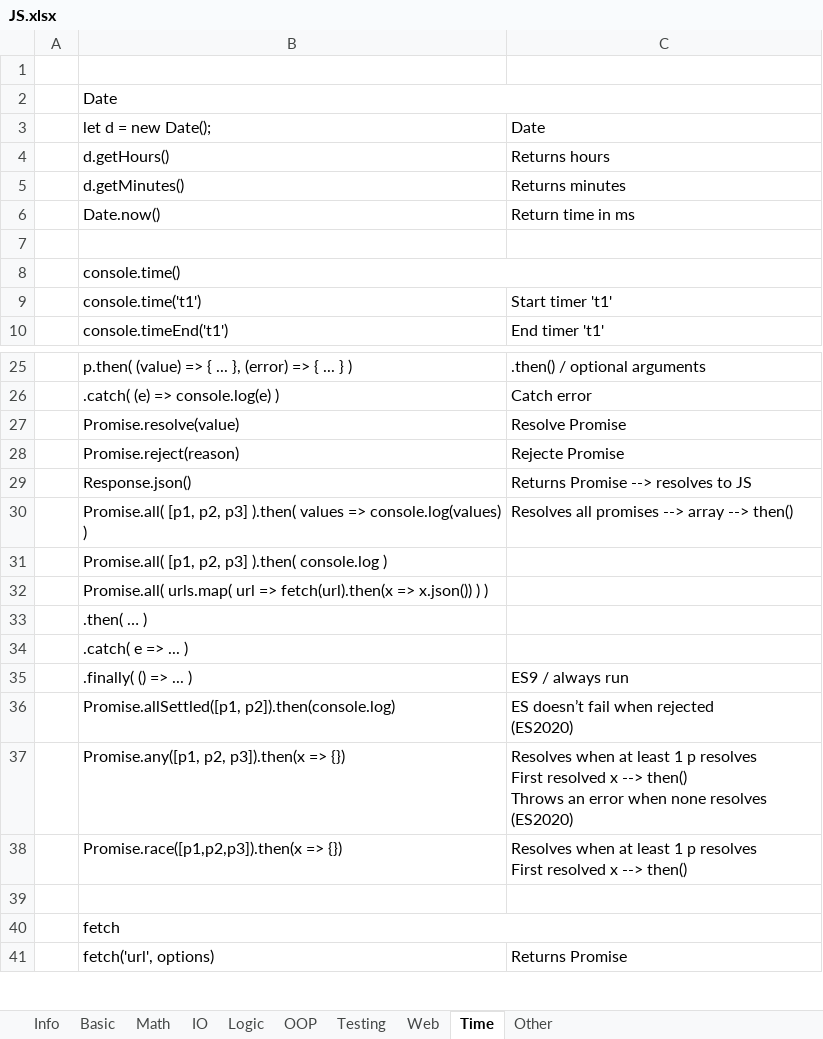
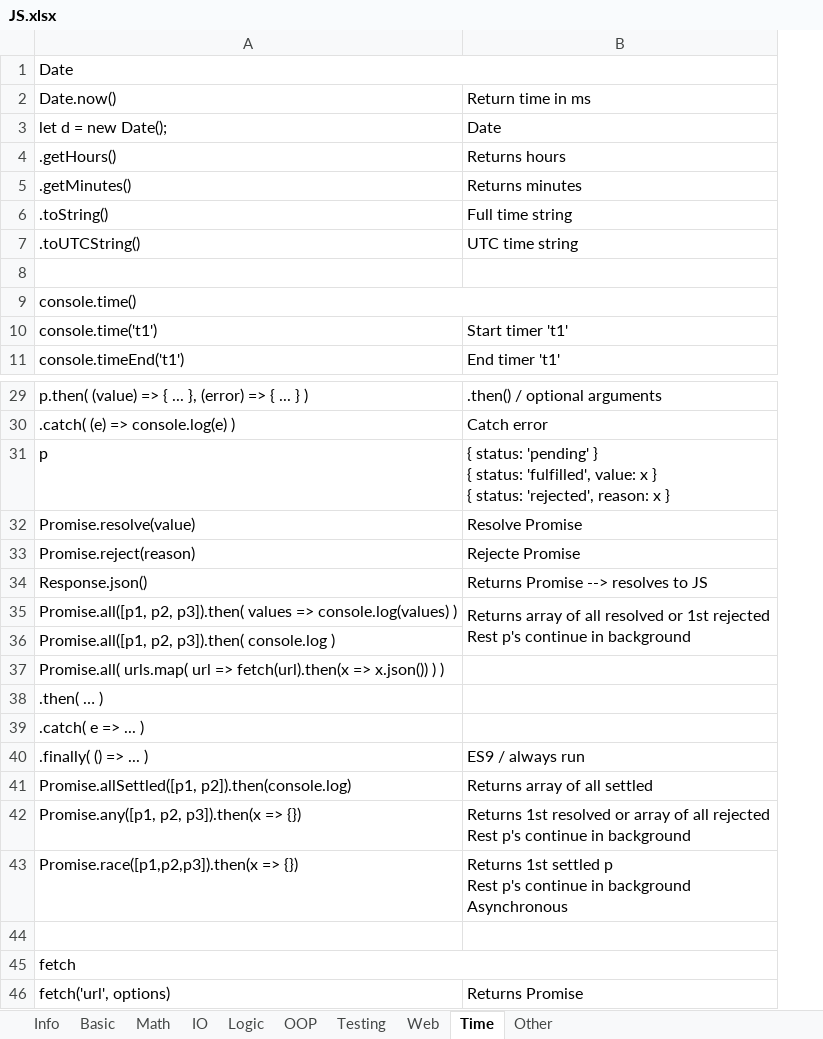
Before and after one commit to KirillTechnology/web_portfolio, an Excel workbook: cheats/JS/JS.xlsx, sheet Time, drawn as a sheet; only a part is shown, gaps mark what is left out; values as stored, in another font and other column widths than the file's, no cell formats; removed rows and columns are numbered as before the commit, all else as after; ↵ is a line break in a cell; the diff covers the shown part only; the diff names each change by its address in the sheet, - before the commit and + after, or states it on an @@ line.

```diff
--- a/cheats/JS/JS.xlsx (sheet Time)
+++ b/cheats/JS/JS.xlsx (sheet Time)
-column A, empty
-row 1: (empty)
@@ row 6 moved to row 2: Date.now() @@
-A4: d.getHours()
+A4: .getHours()
-A5: d.getMinutes()
+A5: .getMinutes()
+row 6: .toString() | Full time string
+row 7: .toUTCString() | UTC time string
+row 31: p | { status: 'pending' } ↵ { status: 'fulfilled', value: x } ↵ { status: 'rejected', reason: x }
-row 30:  | Promise.all( [p1, p2, p3] ).then( values => console.log(values) ) | Resolves all promises --> array --> then()
+row 35: Promise.all([p1, p2, p3]).then( values => console.log(values) ) | Returns array of all resolved or 1st rejected ↵ Rest p's continue in background
-A36: Promise.all( [p1, p2, p3] ).then( console.log )
+A36: Promise.all([p1, p2, p3]).then( console.log )
-B41: ES doesn’t fail when rejected ↵ (ES2020)
+B41: Returns array of all settled
-B42: Resolves when at least 1 p resolves ↵ First resolved x --> then() ↵ Throws an error when none resolves ↵ (ES2020)
+B42: Returns 1st resolved or array of all rejected ↵ Rest p's continue in background
-B43: Resolves when at least 1 p resolves ↵ First resolved x --> then()
+B43: Returns 1st settled p ↵ Rest p's continue in background ↵ Asynchronous
```
Also changed, not shown: 3 added rows and 1 edited cell elsewhere in this sheet, sheet Other, sheet Testing, sheet Web, sheet Info, sheet Basic, sheet OOP, 3 more sheets, cell formats, cheats/Docker/Docker.xlsx, cheats/React/React.xlsx, 1 other file.
